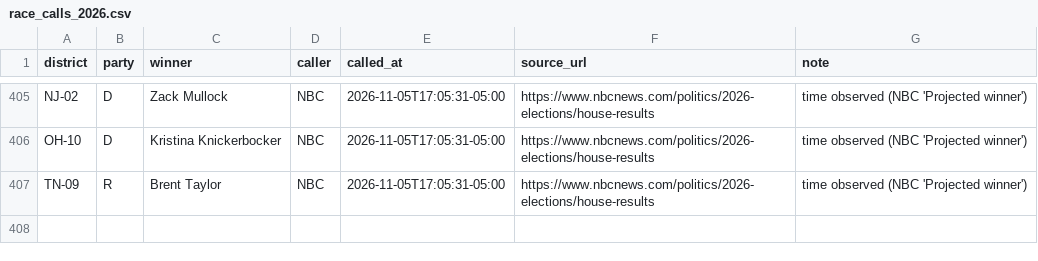
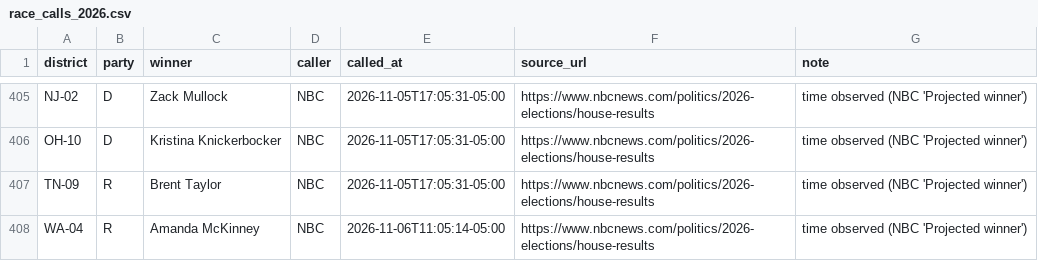
Before and after one commit to axelhufford/the-proportional-house, a CSV file: data-pipeline/results/race_calls_2026.csv, drawn as a sheet; only a part is shown, gaps mark what is left out.

```diff
--- a/data-pipeline/results/race_calls_2026.csv
+++ b/data-pipeline/results/race_calls_2026.csv
@@ -407 +407,2 @@ OH-10,D,Kristina Knickerbocker,NBC,2026-11-05T17:05:31-05:00,https://www.nbcnews
 TN-09,R,Brent Taylor,NBC,2026-11-05T17:05:31-05:00,https://www.nbcnews.com/politics/2026-elections/house-results,time observed (NBC 'Projected winner')
+WA-04,R,Amanda McKinney,NBC,2026-11-06T11:05:14-05:00,https://www.nbcnews.com/politics/2026-elections/house-results,time observed (NBC 'Projected winner')
```
Also changed, not shown: data-pipeline/results/house_2026.csv.
